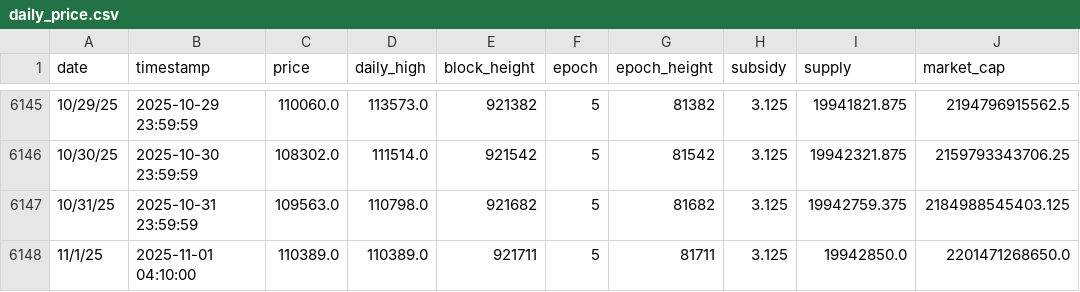
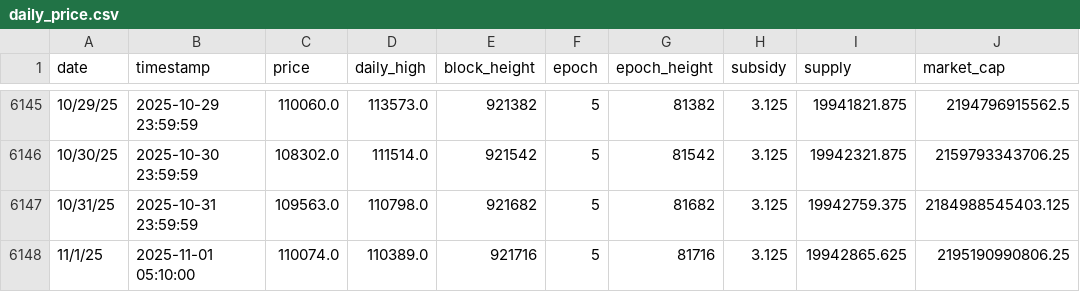
Before and after one commit to w-s-bitcoin/animations, a CSV file: assets/daily_price.csv, drawn as a sheet; only a part is shown, gaps mark what is left out; the diff names each change by its address in the sheet, - before the commit and + after, or states it on an @@ line.

```diff
--- a/assets/daily_price.csv
+++ b/assets/daily_price.csv
-B6148 (timestamp): 2025-11-01 04:10:00
+B6148 (timestamp): 2025-11-01 05:10:00
-C6148 (price): 110389.0
+C6148 (price): 110074.0
-E6148 (block_height): 921711
+E6148 (block_height): 921716
-G6148 (epoch_height): 81711
+G6148 (epoch_height): 81716
-I6148 (supply): 19942850.0
+I6148 (supply): 19942865.625
-J6148 (market_cap): 2201471268650.0
+J6148 (market_cap): 2195190990806.25
```
Also changed, not shown: assets/node_software_counts_grouped.csv, 44 other files.
